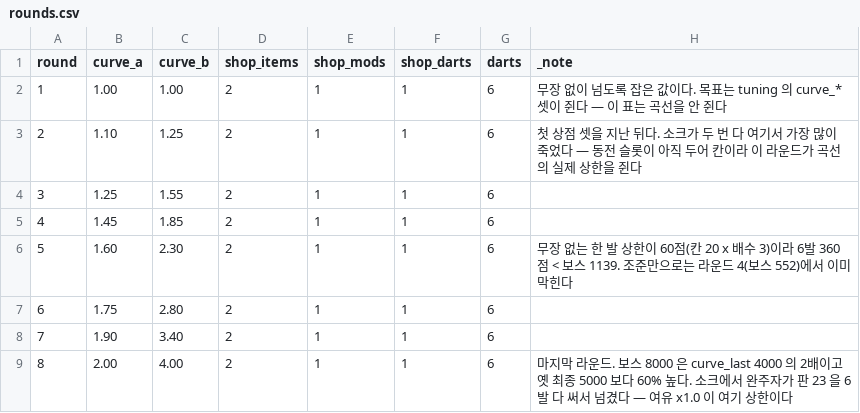
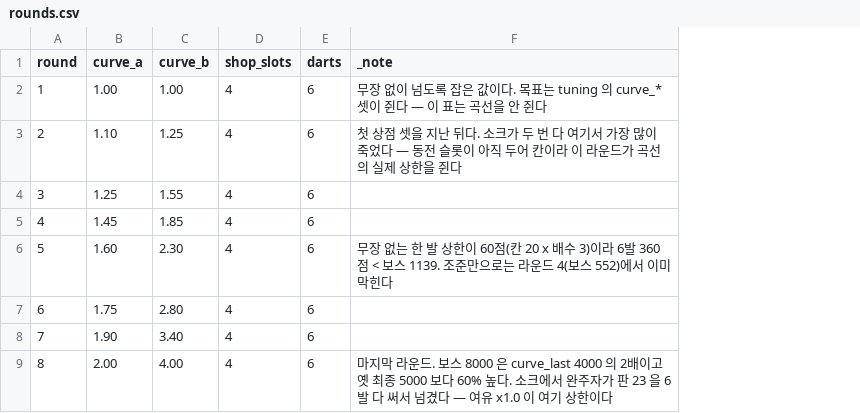
Before and after one commit to GGbong69/test-03, a CSV file: data/rounds.csv, drawn as a sheet; removed rows and columns are numbered as before the commit, all else as after; the diff names each change by its address in the sheet, - before the commit and + after, or states it on an @@ line.

```diff
--- a/data/rounds.csv
+++ b/data/rounds.csv
-column D (shop_items), rows 2-9: all 2
-column E (shop_mods), rows 2-9: all 1
-column F (shop_darts), rows 2-9: all 1
+column D (shop_slots), rows 2-9: all 4
```
Also changed, not shown: data/tuning.csv, 22 other files.
